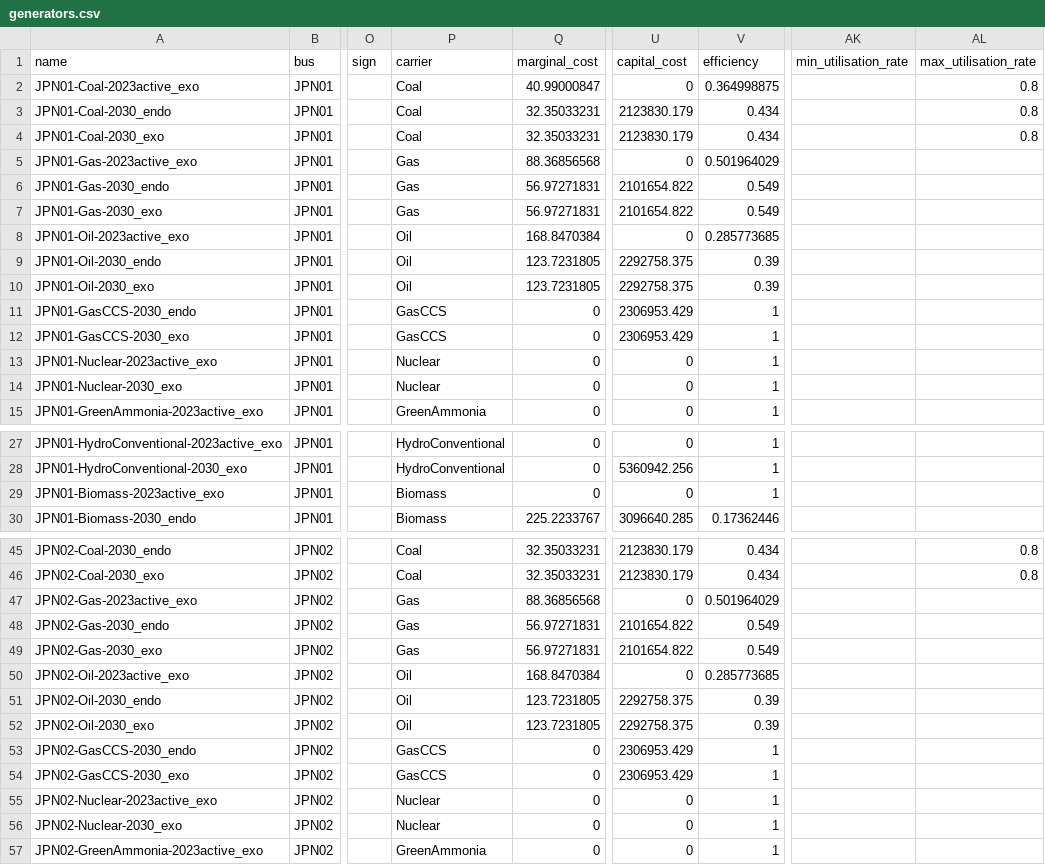
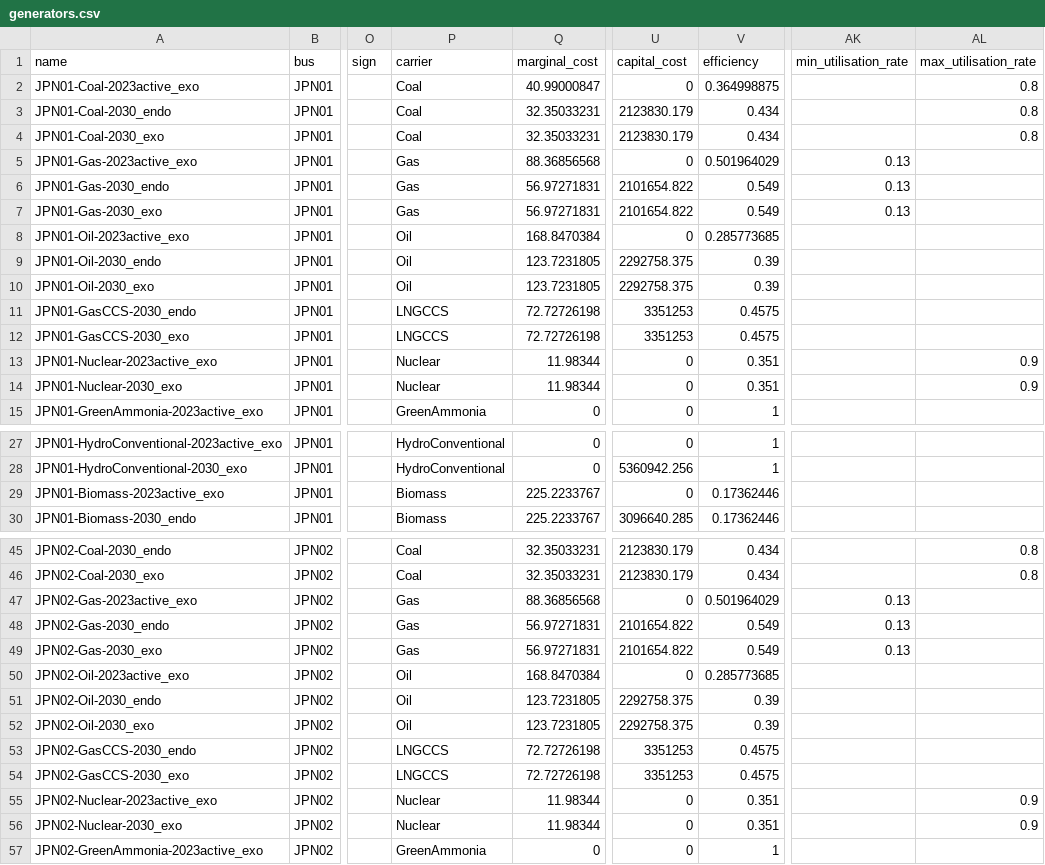
Before and after one commit to transition-zero/tza-pypsa, a CSV file: stock_models/Japan/generators.csv, drawn as a sheet; only a part is shown, gaps mark what is left out; the diff covers the shown part only; the diff names each change by its address in the sheet, - before the commit and + after, or states it on an @@ line.

```diff
--- a/stock_models/Japan/generators.csv
+++ b/stock_models/Japan/generators.csv
-AK5:AK7 (min_utilisation_rate): (empty)
+AK5:AK7 (min_utilisation_rate): 0.13
-P11:P12 (carrier): GasCCS
+P11:P12 (carrier): LNGCCS
-Q11:Q12 (marginal_cost): 0
+Q11:Q12 (marginal_cost): 72.72726198
-U11:U12 (capital_cost): 2306953.429
+U11:U12 (capital_cost): 3351253
-V11:V12 (efficiency): 1
+V11:V12 (efficiency): 0.4575
-Q13:Q14 (marginal_cost): 0
+Q13:Q14 (marginal_cost): 11.98344
-V13:V14 (efficiency): 1
+V13:V14 (efficiency): 0.351
-AL13:AL14 (max_utilisation_rate): (empty)
+AL13:AL14 (max_utilisation_rate): 0.9
-Q29 (marginal_cost): 0
+Q29 (marginal_cost): 225.2233767
-V29 (efficiency): 1
+V29 (efficiency): 0.17362446
-AK47:AK49 (min_utilisation_rate): (empty)
+AK47:AK49 (min_utilisation_rate): 0.13
-P53:P54 (carrier): GasCCS
+P53:P54 (carrier): LNGCCS
-Q53:Q54 (marginal_cost): 0
+Q53:Q54 (marginal_cost): 72.72726198
-U53:U54 (capital_cost): 2306953.429
+U53:U54 (capital_cost): 3351253
-V53:V54 (efficiency): 1
+V53:V54 (efficiency): 0.4575
-Q55:Q56 (marginal_cost): 0
+Q55:Q56 (marginal_cost): 11.98344
-V55:V56 (efficiency): 1
+V55:V56 (efficiency): 0.351
-AL55:AL56 (max_utilisation_rate): (empty)
+AL55:AL56 (max_utilisation_rate): 0.9
```
Also changed, not shown: 135 edited cells elsewhere in this file, stock_models/Japan/carriers.csv, 2 other files.
